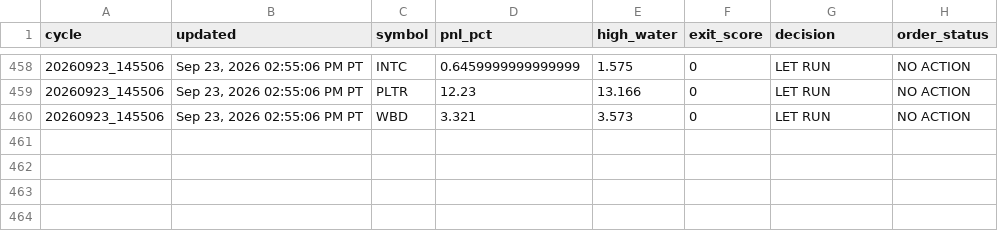
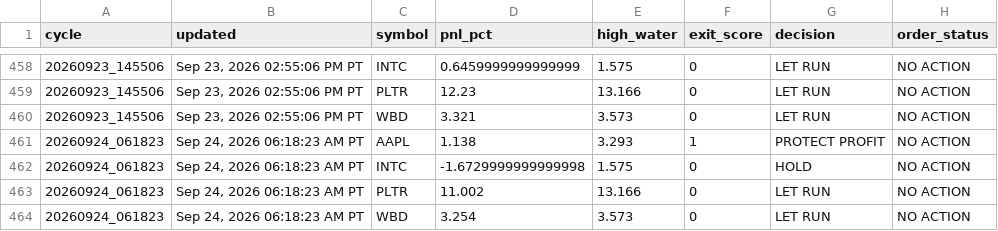
Before and after one commit to Kodamafire/scout-mobile, a CSV file: .scout/scout_cycle_history_v43.csv, drawn as a sheet; only a part is shown, gaps mark what is left out; the diff names each change by its address in the sheet, - before the commit and + after, or states it on an @@ line.

Commit message:
Scout automatic cycle

```diff
--- a/.scout/scout_cycle_history_v43.csv
+++ b/.scout/scout_cycle_history_v43.csv
+row 461: 20260924_061823 | Sep 24, 2026 06:18:23 AM PT | AAPL | 1.138 | 3.293 | 1 | PROTECT PROFIT | NO ACTION
+row 462: 20260924_061823 | Sep 24, 2026 06:18:23 AM PT | INTC | -1.6729999999999998 | 1.575 | 0 | HOLD | NO ACTION
+row 463: 20260924_061823 | Sep 24, 2026 06:18:23 AM PT | PLTR | 11.002 | 13.166 | 0 | LET RUN | NO ACTION
+row 464: 20260924_061823 | Sep 24, 2026 06:18:23 AM PT | WBD | 3.254 | 3.573 | 0 | LET RUN | NO ACTION
```
Also changed, not shown: 2 other files.
